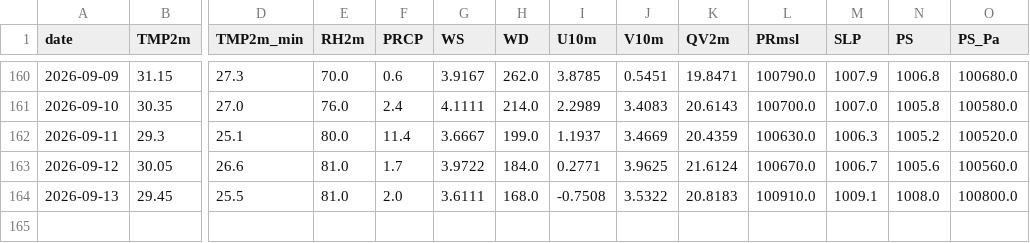
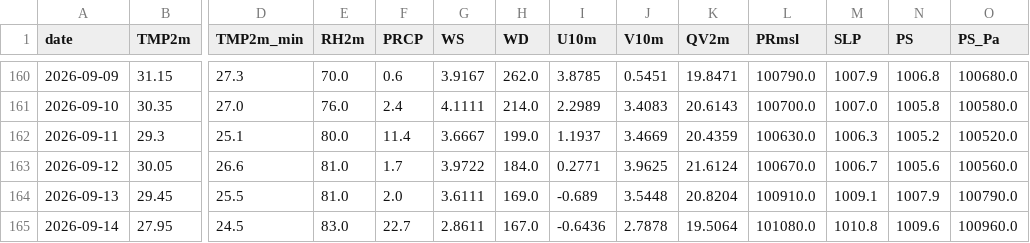
Before and after one commit to souravk03/HQNN-live-multicity, a CSV file: hqnn live pk/data/chennai/openmeteo_cache.csv, drawn as a sheet; only a part is shown, gaps mark what is left out; rows hold the shown columns only; the diff names each change by its address in the sheet, - before the commit and + after, or states it on an @@ line.

Commit message:
Daily HQNN live cycle — 2026-09-14T22:05:34

```diff
--- a/hqnn live pk/data/chennai/openmeteo_cache.csv
+++ b/hqnn live pk/data/chennai/openmeteo_cache.csv
-H164 (WD): 168.0
+H164 (WD): 169.0
-I164 (U10m): -0.7508
+I164 (U10m): -0.689
-J164 (V10m): 3.5322
+J164 (V10m): 3.5448
-K164 (QV2m): 20.8183
+K164 (QV2m): 20.8204
-N164 (PS): 1008.0
+N164 (PS): 1007.9
-O164 (PS_Pa): 100800.0
+O164 (PS_Pa): 100790.0
+row 165: 2026-09-14 | 27.95 | 24.5 | 83.0 | 22.7 | 2.8611 | 167.0 | -0.6436 | 2.7878 | 19.5064 | 101080.0 | 1010.8 | 1009.6 | 100960.0
```
Also changed, not shown: hqnn live pk/data/delhi/openmeteo_cache.csv, hqnn live pk/data/mumbai/openmeteo_cache.csv, 51 other files.
